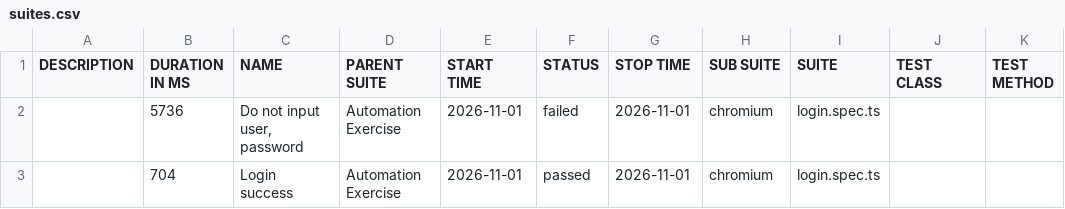
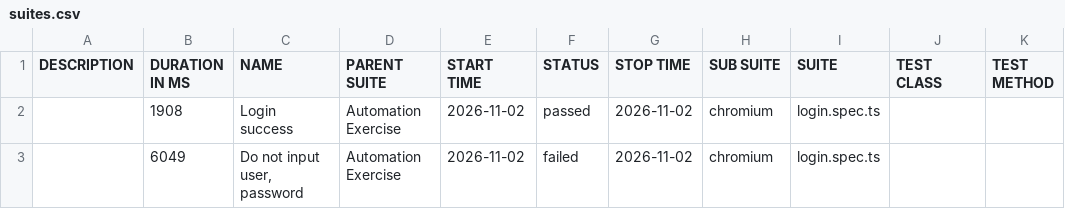
Before and after one commit to Toanncan/automation-exercise-ts, a CSV file: data/suites.csv, drawn as a sheet.

```diff
--- a/data/suites.csv
+++ b/data/suites.csv
@@ -1,3 +1,3 @@
 "DESCRIPTION","DURATION IN MS","NAME","PARENT SUITE","START TIME","STATUS","STOP TIME","SUB SUITE","SUITE","TEST CLASS","TEST METHOD"
-"","5736","Do not input user, password","Automation Exercise","2026-11-01","failed","2026-11-01","chromium","login.spec.ts","",""
-"","704","Login success","Automation Exercise","2026-11-01","passed","2026-11-01","chromium","login.spec.ts","",""
+"","1908","Login success","Automation Exercise","2026-11-02","passed","2026-11-02","chromium","login.spec.ts","",""
+"","6049","Do not input user, password","Automation Exercise","2026-11-02","failed","2026-11-02","chromium","login.spec.ts","",""
```
Also changed, not shown: 49 other files.
